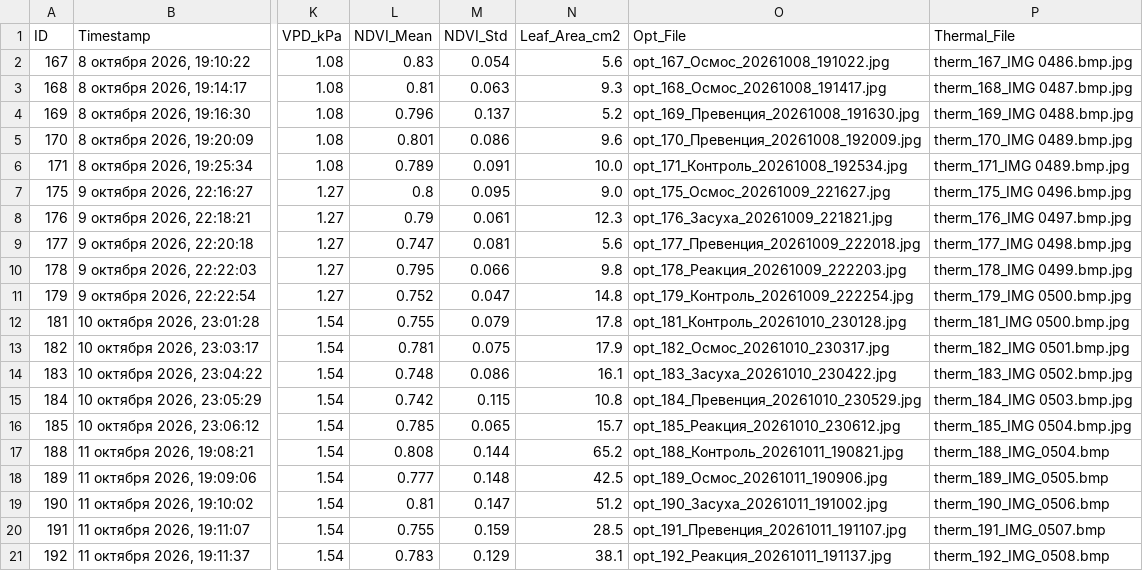
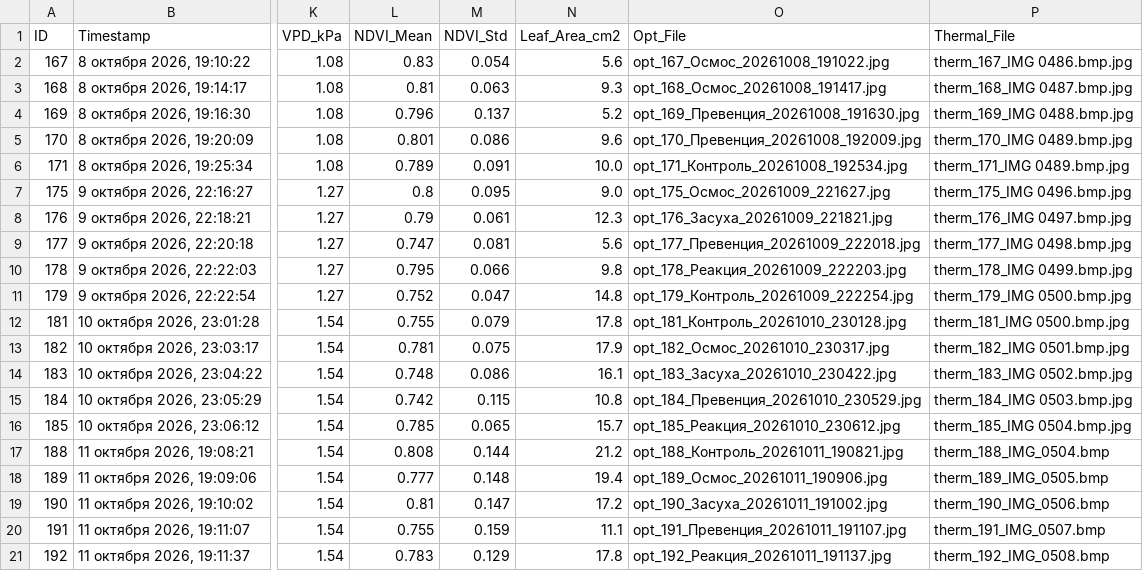
Before and after one commit to ezicvtumane/plant-stress-ndvi, a CSV file: data/experiments/exp_1791463544/measurements.csv, drawn as a sheet; only a part is shown, gaps mark what is left out; the diff names each change by its address in the sheet, - before the commit and + after, or states it on an @@ line.

Commit message:
fix(pla): calibrate optical perspective Z-compensation for pea leaf canopy, update Day 4 PLA values

```diff
--- a/data/experiments/exp_1791463544/measurements.csv
+++ b/data/experiments/exp_1791463544/measurements.csv
-N17 (Leaf_Area_cm2): 65.2
+N17 (Leaf_Area_cm2): 21.2
-N18 (Leaf_Area_cm2): 42.5
+N18 (Leaf_Area_cm2): 19.4
-N19 (Leaf_Area_cm2): 51.2
+N19 (Leaf_Area_cm2): 17.2
-N20 (Leaf_Area_cm2): 28.5
+N20 (Leaf_Area_cm2): 11.1
-N21 (Leaf_Area_cm2): 38.1
+N21 (Leaf_Area_cm2): 17.8
```
Also changed, not shown: data/measurements.csv, 12 other files.
